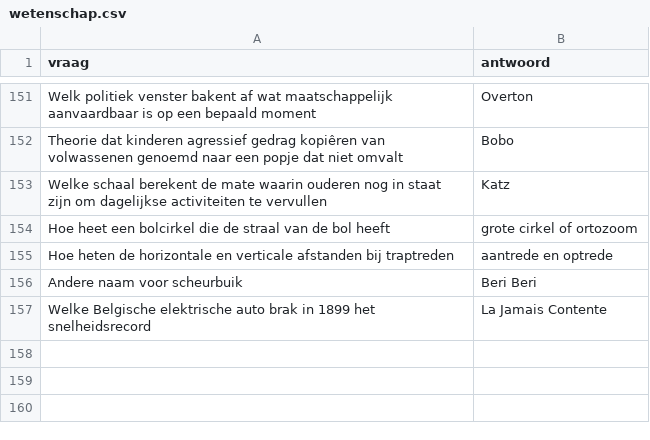
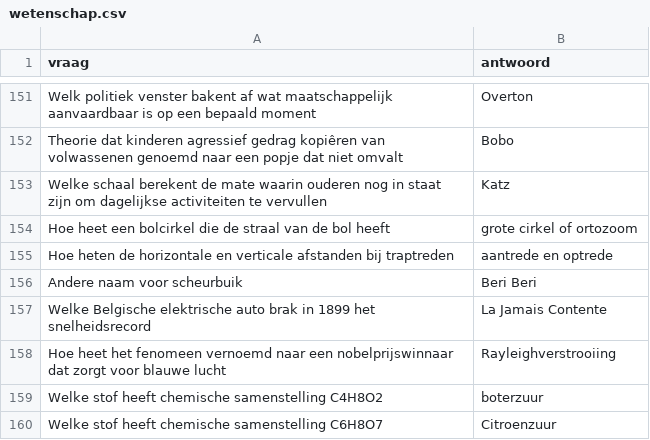
Before and after one commit to DieterVerhofstadt/quizapp, a CSV file: csv/wetenschap.csv, drawn as a sheet; only a part is shown, gaps mark what is left out.

Commit message:
Update wetenschap.csv

```diff
--- a/csv/wetenschap.csv
+++ b/csv/wetenschap.csv
@@ -157 +157,4 @@ Andere naam voor scheurbuik, Beri Beri
 Welke Belgische elektrische auto brak in 1899 het snelheidsrecord, La Jamais Contente
+Hoe heet het fenomeen vernoemd naar een nobelprijswinnaar dat zorgt voor blauwe lucht, Rayleighverstrooiing
+Welke stof heeft chemische samenstelling C4H8O2, boterzuur
+Welke stof heeft chemische samenstelling  C6H8O7, Citroenzuur
```
